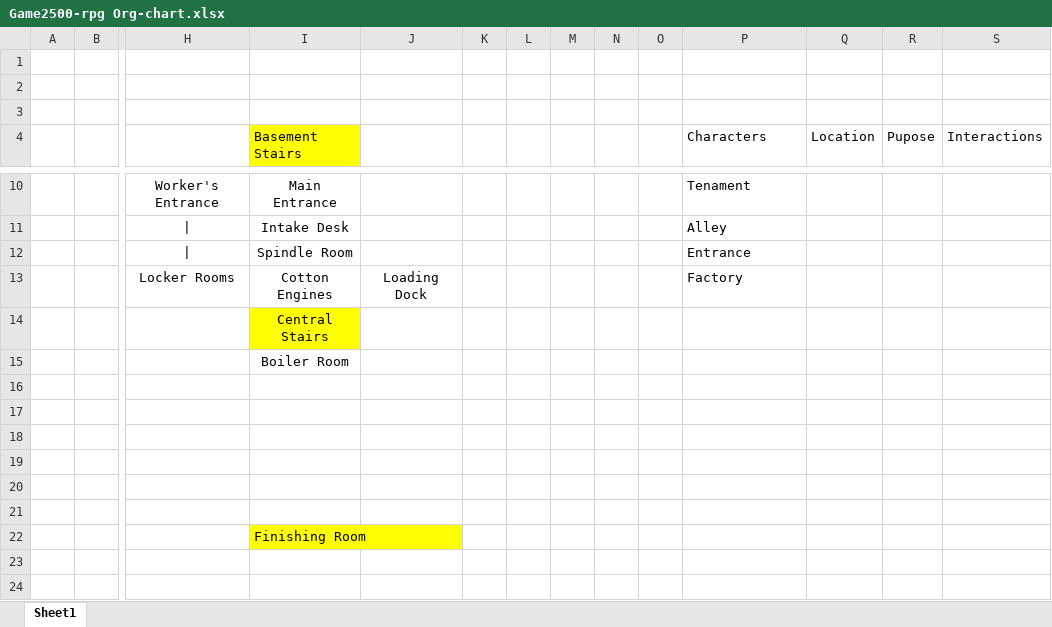
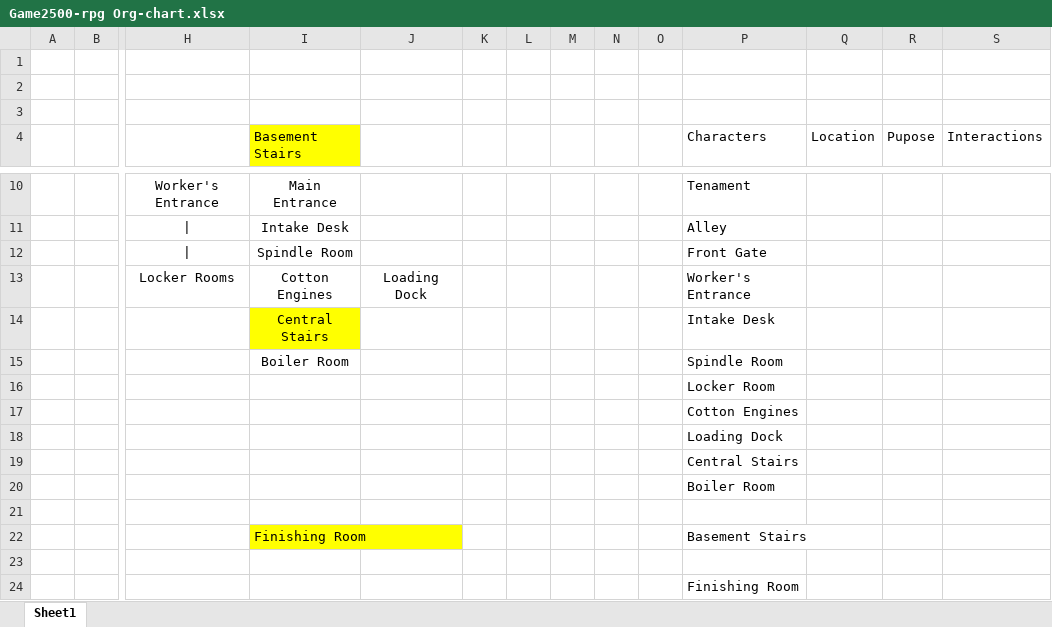
Before and after one commit to JamesNapier99/GAME2500-RPG, an Excel workbook: Game2500-rpg Org-chart.xlsx, sheet Sheet1, drawn as a sheet; only a part is shown, gaps mark what is left out; values as stored, in another font and other column widths than the file's, no borders; removed rows and columns are numbered as before the commit, all else as after; rows hold the shown columns only; the diff names each change by its address in the sheet, - before the commit and + after, or states it on an @@ line.

Commit message:
Update Game2500-rpg Org-chart.xlsx

```diff
--- a/Game2500-rpg Org-chart.xlsx (sheet Sheet1)
+++ b/Game2500-rpg Org-chart.xlsx (sheet Sheet1)
-P12 (Characters): Entrance
+P12 (Characters): Front Gate
-P13 (Characters): Factory
+P13 (Characters): Worker's Entrance
-P14 (Characters): (empty)
+P14 (Characters): Intake Desk
-P15 (Characters): (empty)
+P15 (Characters): Spindle Room
+row 16:  |  |  |  |  |  |  |  |  |  | Locker Room
+row 17:  |  |  |  |  |  |  |  |  |  | Cotton Engines
+row 18:  |  |  |  |  |  |  |  |  |  | Loading Dock
+row 19:  |  |  |  |  |  |  |  |  |  | Central Stairs
+row 20:  |  |  |  |  |  |  |  |  |  | Boiler Room
+row 22:  |  |  | Finishing Room |  |  |  |  |  |  | Basement Stairs
-P24 (Characters): (empty)
+P24 (Characters): Finishing Room
-row 19: (empty)
-row 20: (empty)
-row 21: (empty)
-row 22:  |  |  | Finishing Room
```
